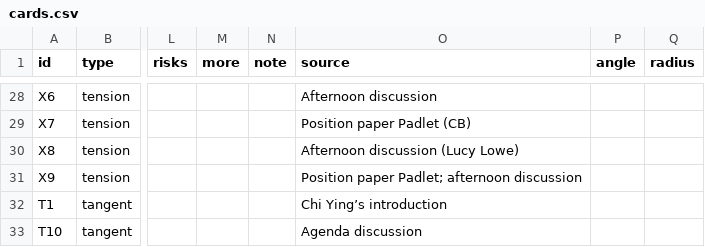
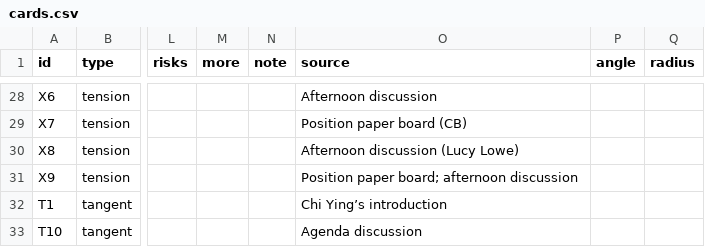
Before and after one commit to NGL-cpu/ECthreads, a CSV file: agenda-map/cards.csv, drawn as a sheet; only a part is shown, gaps mark what is left out; the diff covers the shown part only; the diff names each change by its address in the sheet, - before the commit and + after, or states it on an @@ line.

```diff
--- a/agenda-map/cards.csv
+++ b/agenda-map/cards.csv
-O29 (source): Position paper Padlet (CB)
+O29 (source): Position paper board (CB)
-O31 (source): Position paper Padlet; afternoon discussion
+O31 (source): Position paper board; afternoon discussion
```
Also changed, not shown: 31 edited cells elsewhere in this file, agenda-map/settings.csv, 3 other files.
